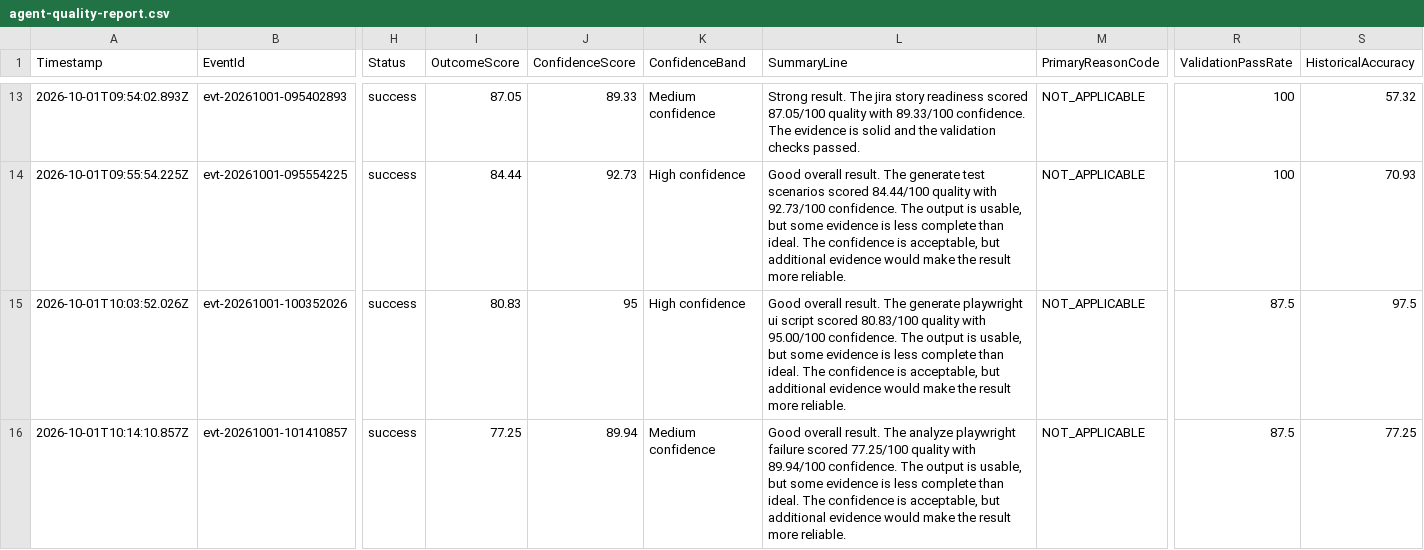
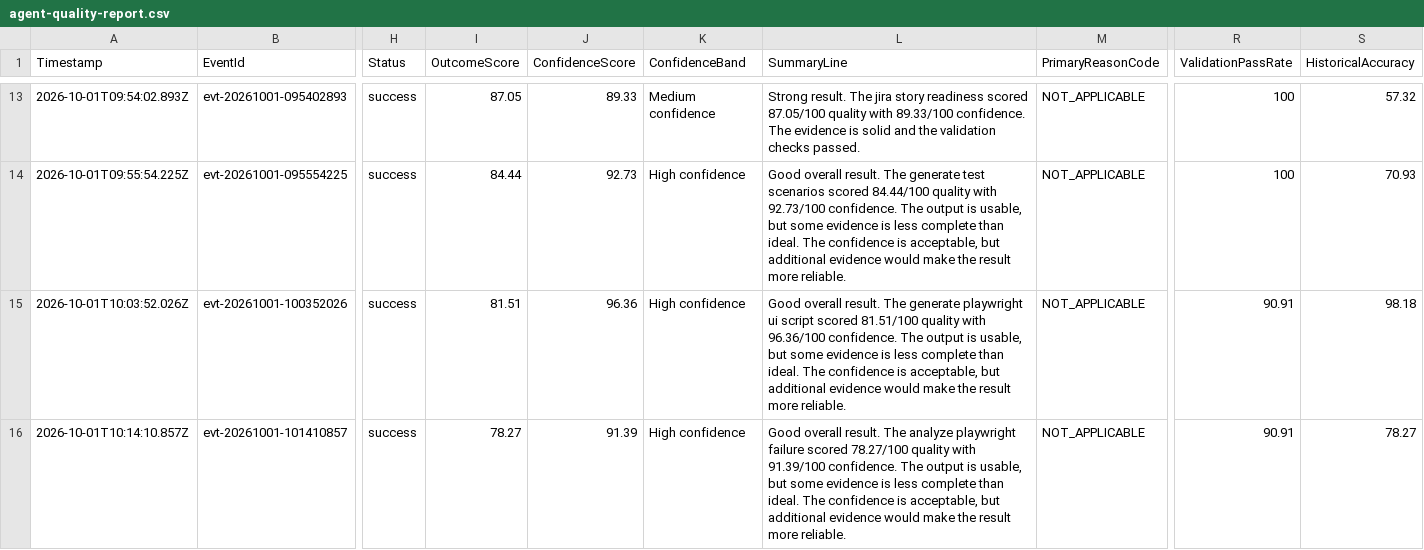
Before and after one commit to smitkari-arch/Agentic_Demo, a CSV file: reports/agent-quality-report.csv, drawn as a sheet; only a part is shown, gaps mark what is left out; the diff covers the shown part only; the diff names each change by its address in the sheet, - before the commit and + after, or states it on an @@ line.

```diff
--- a/reports/agent-quality-report.csv
+++ b/reports/agent-quality-report.csv
-I15 (OutcomeScore): 80.83
+I15 (OutcomeScore): 81.51
-J15 (ConfidenceScore): 95
+J15 (ConfidenceScore): 96.36
-L15 (SummaryLine): …script scored 80.83/100 quality with 95.00/100 confidence. The…
+L15 (SummaryLine): …script scored 81.51/100 quality with 96.36/100 confidence. The…
-R15:R16 (ValidationPassRate): 87.5
+R15:R16 (ValidationPassRate): 90.91
-S15 (HistoricalAccuracy): 97.5
+S15 (HistoricalAccuracy): 98.18
-I16 (OutcomeScore): 77.25
+I16 (OutcomeScore): 78.27
-J16 (ConfidenceScore): 89.94
+J16 (ConfidenceScore): 91.39
-K16 (ConfidenceBand): Medium confidence
+K16 (ConfidenceBand): High confidence
-L16 (SummaryLine): …failure scored 77.25/100 quality with 89.94/100 confidence. The…
+L16 (SummaryLine): …failure scored 78.27/100 quality with 91.39/100 confidence. The…
-S16 (HistoricalAccuracy): 77.25
+S16 (HistoricalAccuracy): 78.27
```
Also changed, not shown: 4 added rows and 8 edited cells elsewhere in this file, reports/agent-execution-report.csv, reports/agent-quality-trends.csv, 25 other files.
